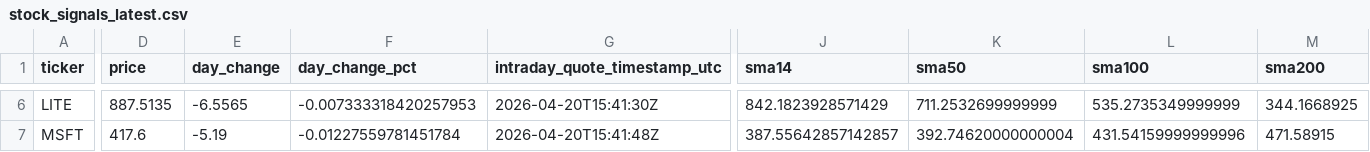
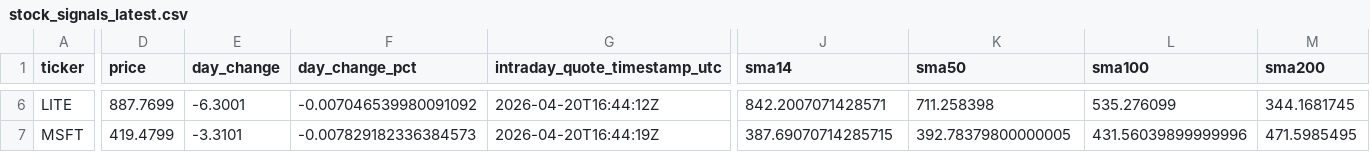
Before and after one commit to GlennZhu/DeeDeeBot, a CSV file: data/derived/stock_signals_latest.csv, drawn as a sheet; only a part is shown, gaps mark what is left out; the diff covers the shown part only; the diff names each change by its address in the sheet, - before the commit and + after, or states it on an @@ line.

```diff
--- a/data/derived/stock_signals_latest.csv
+++ b/data/derived/stock_signals_latest.csv
-D6 (price): 887.5135
+D6 (price): 887.7699
-E6 (day_change): -6.5565
+E6 (day_change): -6.3001
-F6 (day_change_pct): -0.007333318420257953
+F6 (day_change_pct): -0.007046539980091092
-G6 (intraday_quote_timestamp_utc): 2026-04-20T15:41:30Z
+G6 (intraday_quote_timestamp_utc): 2026-04-20T16:44:12Z
-J6 (sma14): 842.1823928571429
+J6 (sma14): 842.2007071428571
-K6 (sma50): 711.2532699999999
+K6 (sma50): 711.258398
-L6 (sma100): 535.2735349999999
+L6 (sma100): 535.276099
-M6 (sma200): 344.1668925
+M6 (sma200): 344.1681745
-D7 (price): 417.6
+D7 (price): 419.4799
-E7 (day_change): -5.19
+E7 (day_change): -3.3101
-F7 (day_change_pct): -0.01227559781451784
+F7 (day_change_pct): -0.007829182336384573
-G7 (intraday_quote_timestamp_utc): 2026-04-20T15:41:48Z
+G7 (intraday_quote_timestamp_utc): 2026-04-20T16:44:19Z
-J7 (sma14): 387.55642857142857
+J7 (sma14): 387.69070714285715
-K7 (sma50): 392.74620000000004
+K7 (sma50): 392.78379800000005
-L7 (sma100): 431.54159999999996
+L7 (sma100): 431.56039899999996
-M7 (sma200): 471.58915
+M7 (sma200): 471.5985495
```
Also changed, not shown: 159 edited cells elsewhere in this file, data/derived/signal_events_7d.csv.
